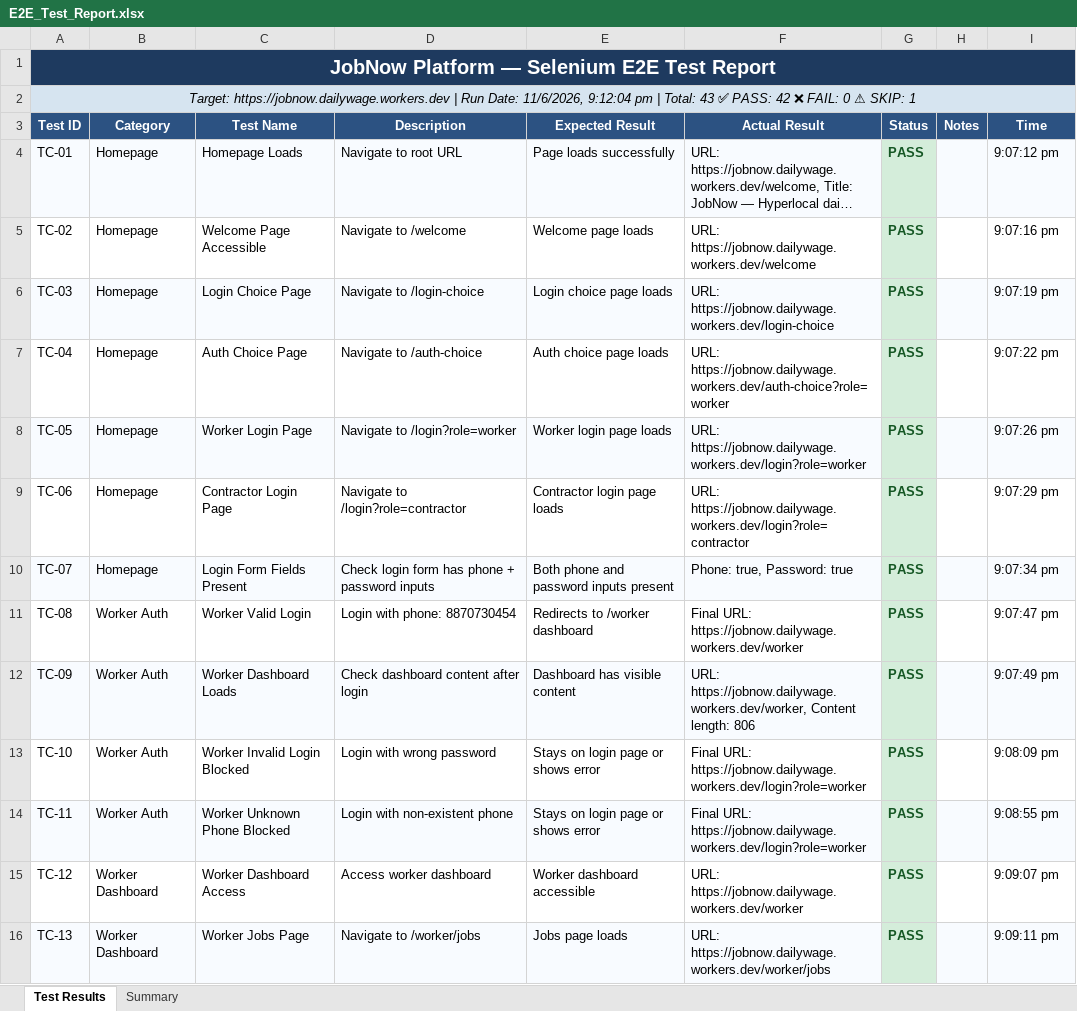
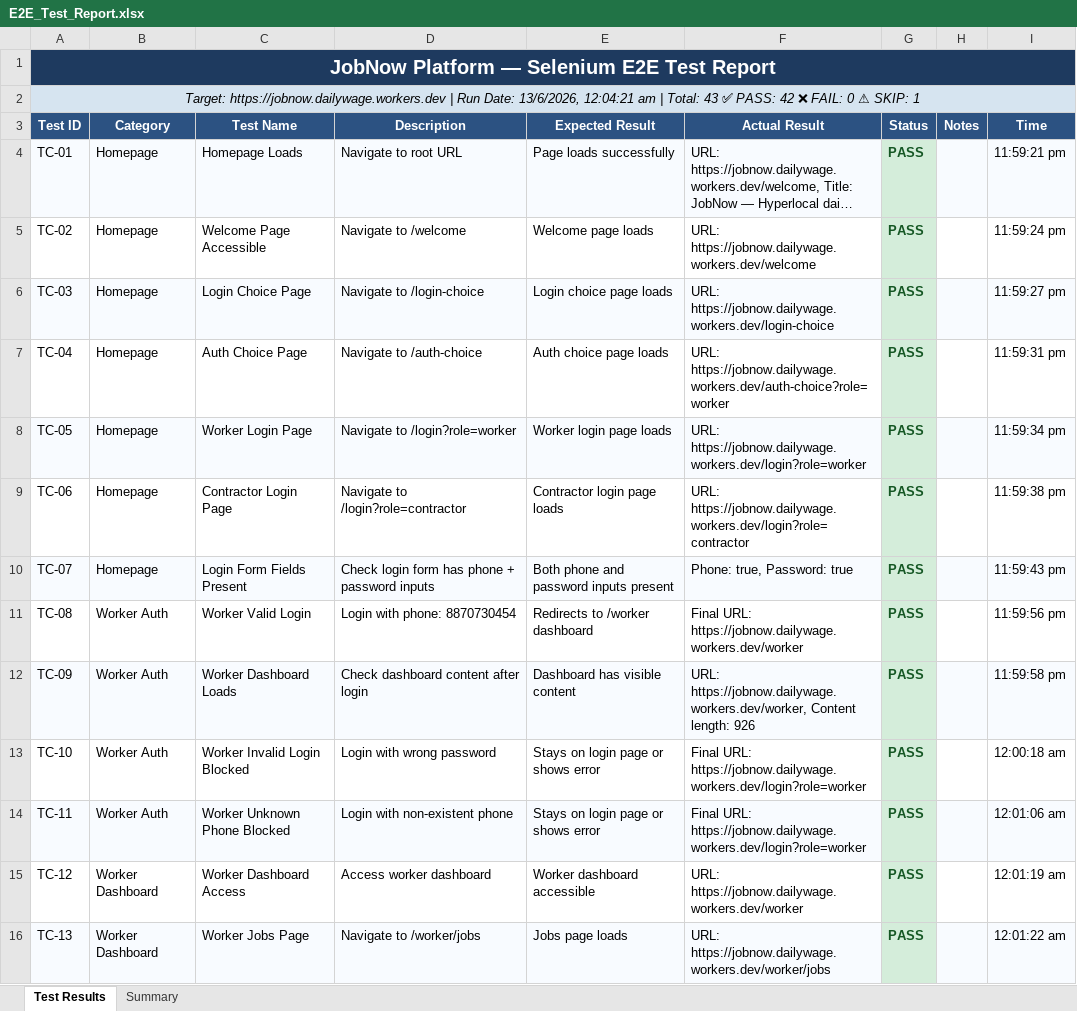
Before and after one commit to MohamedJalal88/JobNow, an Excel workbook: Vulnerability Test Results/E2E_Test_Report.xlsx, sheet Test Results, drawn as a sheet; only a part is shown; long unchanged cells end in …; values as stored, in another font and other column widths than the file's, no borders; the diff covers the shown part only; the diff names each change by its address in the sheet, - before the commit and + after, or states it on an @@ line.

```diff
--- a/Vulnerability Test Results/E2E_Test_Report.xlsx (sheet Test Results)
+++ b/Vulnerability Test Results/E2E_Test_Report.xlsx (sheet Test Results)
-A2 (Test ID): …Run Date: 11/6/2026, 9:12:04 pm | Total:…
+A2 (Test ID): …Run Date: 13/6/2026, 12:04:21 am | Total:…
-I4 (Time): 9:07:12 pm
+I4 (Time): 11:59:21 pm
-I5 (Time): 9:07:16 pm
+I5 (Time): 11:59:24 pm
-I6 (Time): 9:07:19 pm
+I6 (Time): 11:59:27 pm
-I7 (Time): 9:07:22 pm
+I7 (Time): 11:59:31 pm
-I8 (Time): 9:07:26 pm
+I8 (Time): 11:59:34 pm
-I9 (Time): 9:07:29 pm
+I9 (Time): 11:59:38 pm
-I10 (Time): 9:07:34 pm
+I10 (Time): 11:59:43 pm
-I11 (Time): 9:07:47 pm
+I11 (Time): 11:59:56 pm
-F12 (Actual Result): …Content length: 806
+F12 (Actual Result): …Content length: 926
-I12 (Time): 9:07:49 pm
+I12 (Time): 11:59:58 pm
-I13 (Time): 9:08:09 pm
+I13 (Time): 12:00:18 am
-I14 (Time): 9:08:55 pm
+I14 (Time): 12:01:06 am
-I15 (Time): 9:09:07 pm
+I15 (Time): 12:01:19 am
-I16 (Time): 9:09:11 pm
+I16 (Time): 12:01:22 am
```
Also changed, not shown: 30 edited cells elsewhere in this sheet, sheet Summary, 30 other files.
